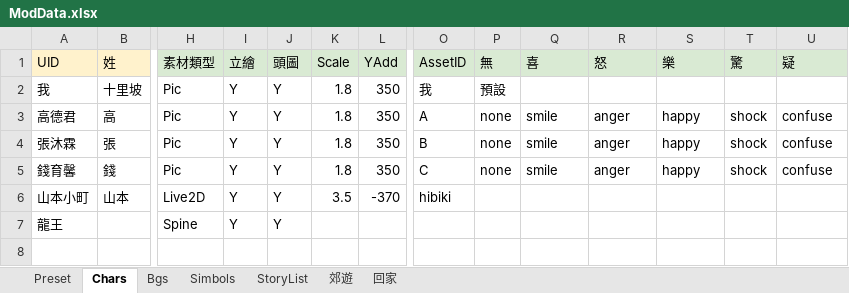
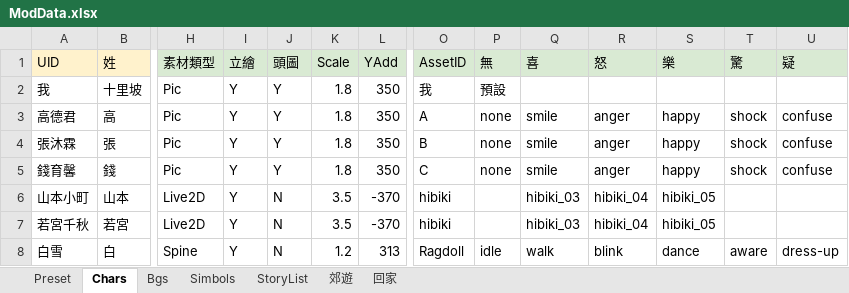
Before and after one commit to gonzdevour/unity-parse-test, an Excel workbook: Assets/StreamingAssets/Mods/Official/Scripts/ModData.xlsx, sheet Chars, drawn as a sheet; only a part is shown, gaps mark what is left out; values as stored, in another font and other column widths than the file's, no borders; charts and pictures not drawn; removed rows and columns are numbered as before the commit, all else as after; rows hold the shown columns only; the diff names each change by its address in the sheet, - before the commit and + after, or states it on an @@ line.

Commit message:
spine

```diff
--- a/Assets/StreamingAssets/Mods/Official/Scripts/ModData.xlsx (sheet Chars)
+++ b/Assets/StreamingAssets/Mods/Official/Scripts/ModData.xlsx (sheet Chars)
-J6 (頭圖): Y
+J6 (頭圖): N
-Q6 (喜): (empty)
+Q6 (喜): hibiki_03
-R6 (怒): (empty)
+R6 (怒): hibiki_04
-S6 (樂): (empty)
+S6 (樂): hibiki_05
-row 7: 龍王 |  | Spine | Y | Y
+row 7: 若宮千秋 | 若宮 | Live2D | Y | N | 3.5 | -370 | hibiki |  | hibiki_03 | hibiki_04 | hibiki_05
+row 8: 白雪 | 白 | Spine | Y | N | 1.2 | 313 | Ragdoll | idle | walk | blink | dance | aware | dress-up
```
Also changed, not shown: sheet 郊遊, 33 other files.
